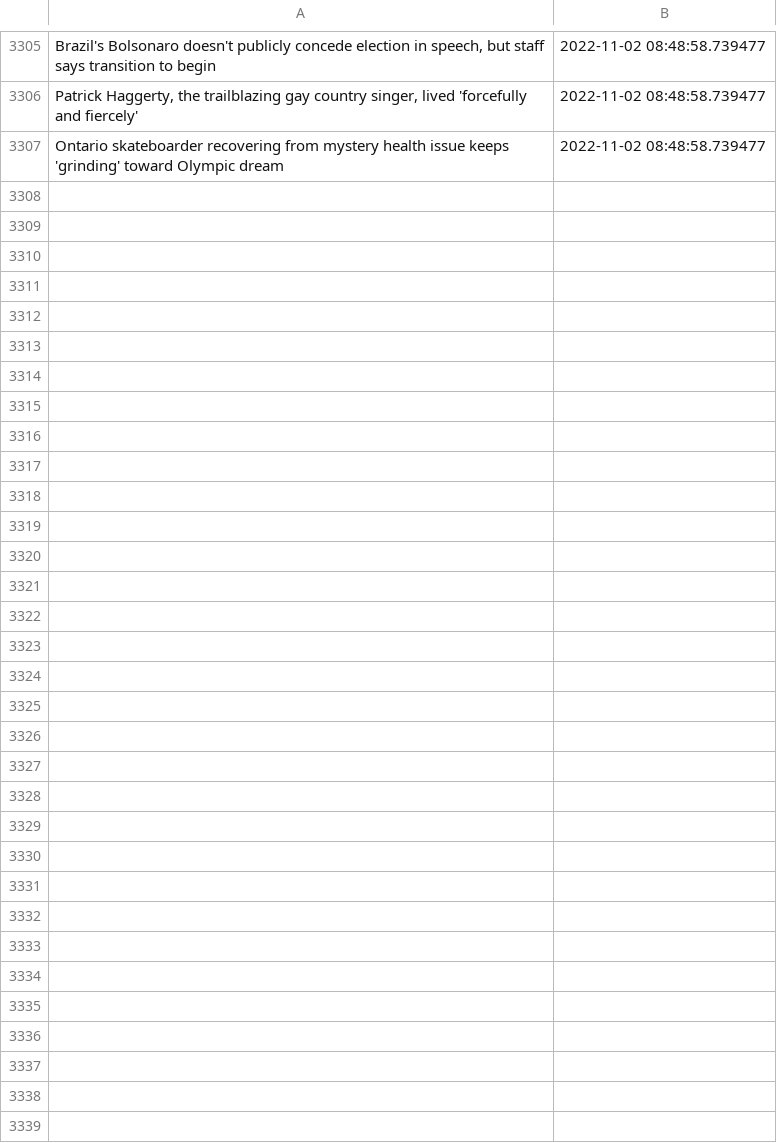
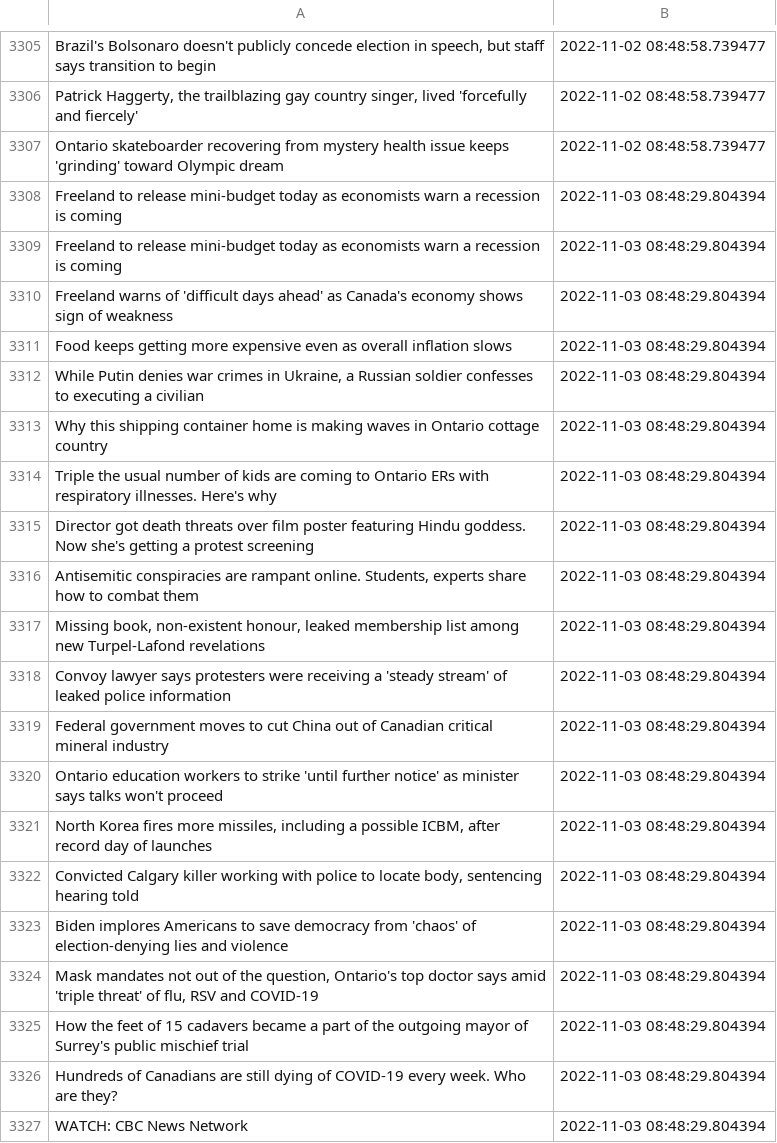
Before and after one commit to dexmcmillan/cbc-homepage-screenshots, a CSV file: data/headlines.csv, drawn as a sheet; only a part is shown, gaps mark what is left out; the diff covers the shown part only; the diff names each change by its address in the sheet, - before the commit and + after, or states it on an @@ line.

```diff
--- a/data/headlines.csv
+++ b/data/headlines.csv
+row 3308: Freeland to release mini-budget today as economists warn a recession is coming | 2022-11-03 08:48:29.804394
+row 3309: Freeland to release mini-budget today as economists warn a recession is coming | 2022-11-03 08:48:29.804394
+row 3310: Freeland warns of 'difficult days ahead' as Canada's economy shows sign of weakness | 2022-11-03 08:48:29.804394
+row 3311: Food keeps getting more expensive even as overall inflation slows | 2022-11-03 08:48:29.804394
+row 3312: While Putin denies war crimes in Ukraine, a Russian soldier confesses to executing a civilian | 2022-11-03 08:48:29.804394
+row 3313: Why this shipping container home is making waves in Ontario cottage country | 2022-11-03 08:48:29.804394
+row 3314: Triple the usual number of kids are coming to Ontario ERs with respiratory illnesses. Here's why | 2022-11-03 08:48:29.804394
+row 3315: Director got death threats over film poster featuring Hindu goddess. Now she's getting a protest screening | 2022-11-03 08:48:29.804394
+row 3316: Antisemitic conspiracies are rampant online. Students, experts share how to combat them | 2022-11-03 08:48:29.804394
+row 3317: Missing book, non-existent honour, leaked membership list among new Turpel-Lafond revelations | 2022-11-03 08:48:29.804394
+row 3318: Convoy lawyer says protesters were receiving a 'steady stream' of leaked police information | 2022-11-03 08:48:29.804394
+row 3319: Federal government moves to cut China out of Canadian critical mineral industry | 2022-11-03 08:48:29.804394
+row 3320: Ontario education workers to strike 'until further notice' as minister says talks won't proceed | 2022-11-03 08:48:29.804394
+row 3321: North Korea fires more missiles, including a possible ICBM, after record day of launches | 2022-11-03 08:48:29.804394
+row 3322: Convicted Calgary killer working with police to locate body, sentencing hearing told | 2022-11-03 08:48:29.804394
+row 3323: Biden implores Americans to save democracy from 'chaos' of election-denying lies and violence | 2022-11-03 08:48:29.804394
+row 3324: Mask mandates not out of the question, Ontario's top doctor says amid 'triple threat' of flu, RSV and COVID-19 | 2022-11-03 08:48:29.804394
+row 3325: How the feet of 15 cadavers became a part of the outgoing mayor of Surrey's public mischief trial | 2022-11-03 08:48:29.804394
+row 3326: Hundreds of Canadians are still dying of COVID-19 every week. Who are they? | 2022-11-03 08:48:29.804394
+row 3327: WATCH: CBC News Network | 2022-11-03 08:48:29.804394
```
Also changed, not shown: 12 added rows elsewhere in this file.
